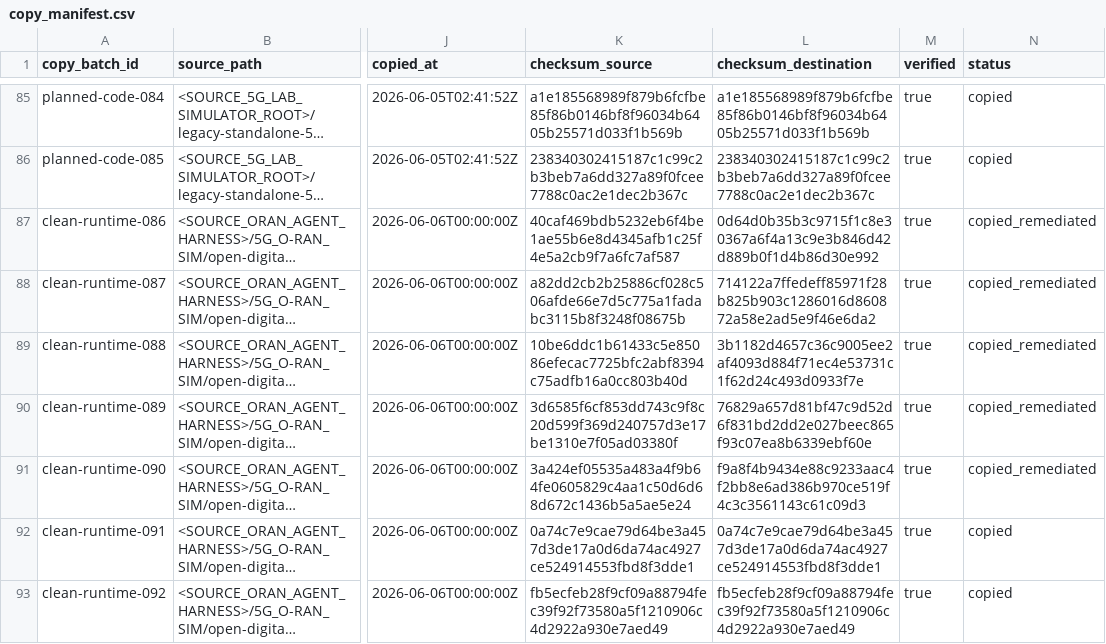
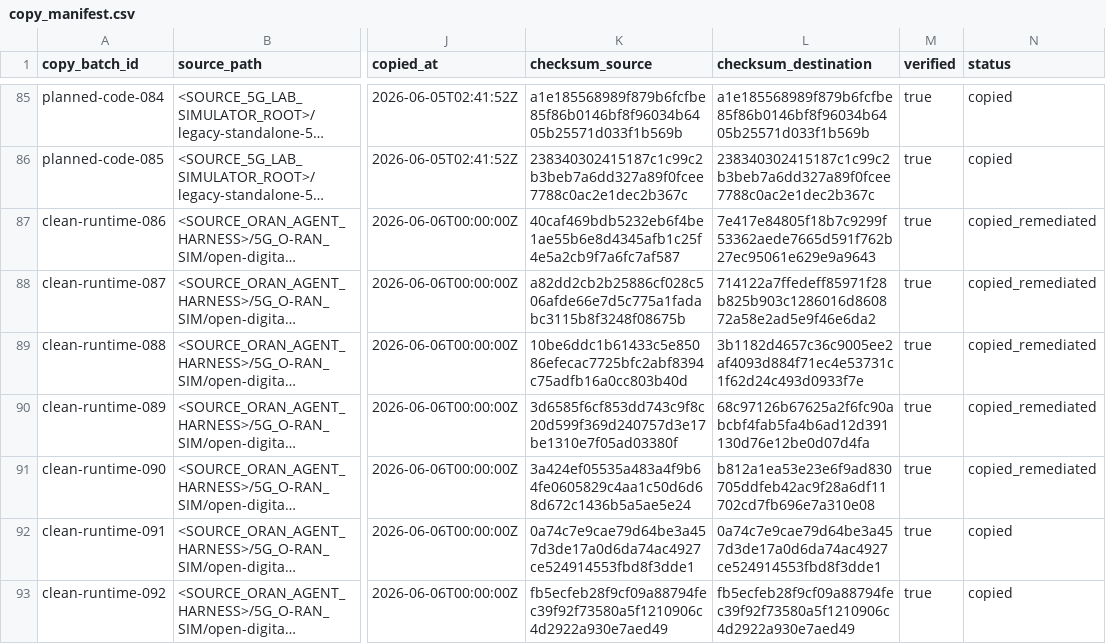
Before and after one commit to dkypuros/Telco_Systems_Integration_Lab, a CSV file: traceability/copy_manifest.csv, drawn as a sheet; only a part is shown, gaps mark what is left out; long unchanged cells end in …; the diff names each change by its address in the sheet, - before the commit and + after, or states it on an @@ line.

Commit message:
Run the lab from clean-domain runtime buckets
The lab runtime should no longer depend on an old standalone checkout or expose its old project name. This copies only the needed O-RAN, assurance, RAN support, and UDSF runtime files into the existing domain buckets, then points lab-owned startup at the committed clean roots and the disposable lab venv.

Constraint: Public repo rules prohibit private paths, generated logs, raw spec bundles, and blind upstream vendoring

Constraint: Keep external/untracked processes protected; lab down only stops lab-owned PIDs

Rejected: Hardcode or preserve the old standalone project name | user explicitly wants clean naming and copied code only

Rejected: Add new dependencies | existing disposable runtime requirements already cover the imported services

Confidence: high

Scope-risk: moderate

Directive: Keep future runtime imports in services/ and adapters/ buckets; do not reintroduce old standalone checkout names or external path requirements

Tested: python3 -m compileall -q scripts tests services adapters

Tested: pytest -q tests/regression/test_copy_identity.py tests/unit/test_oran_spec_map_validation.py tests/conformance/test_claim_hygiene_guardrail.py

Tested: ./lab smoke

Tested: ./lab test

Tested: ./lab up --replace --wait-seconds 4 then ./lab down

Tested: public-safe grep checks for private paths, secrets, sensitive filenames, raw spec binaries, and old standalone naming

Not-tested: Cold full-stack startup with no pre-existing external services listening on the shared lab ports

```diff
--- a/traceability/copy_manifest.csv
+++ b/traceability/copy_manifest.csv
-L87 (checksum_destination): 0d64d0b35b3c9715f1c8e30367a6f4a13c9e3b846d42d889b0f1d4b86d30e992
+L87 (checksum_destination): 7e417e84805f18b7c9299f53362aede7665d591f762b27ec95061e629e9a9643
-L90 (checksum_destination): 76829a657d81bf47c9d52d6f831bd2dd2e027beec865f93c07ea8b6339ebf60e
+L90 (checksum_destination): 68c97126b67625a2f6fc90abcbf4fab5fa4b6ad12d391130d76e12be0d07d4fa
-L91 (checksum_destination): f9a8f4b9434e88c9233aac4f2bb8e6ad386b970ce519f4c3c3561143c61c09d3
+L91 (checksum_destination): b812a1ea53e23e6f9ad830705ddfeb42ac9f28a6df11702cd7fb696e7a310e08
```
Also changed, not shown: 47 other files.
